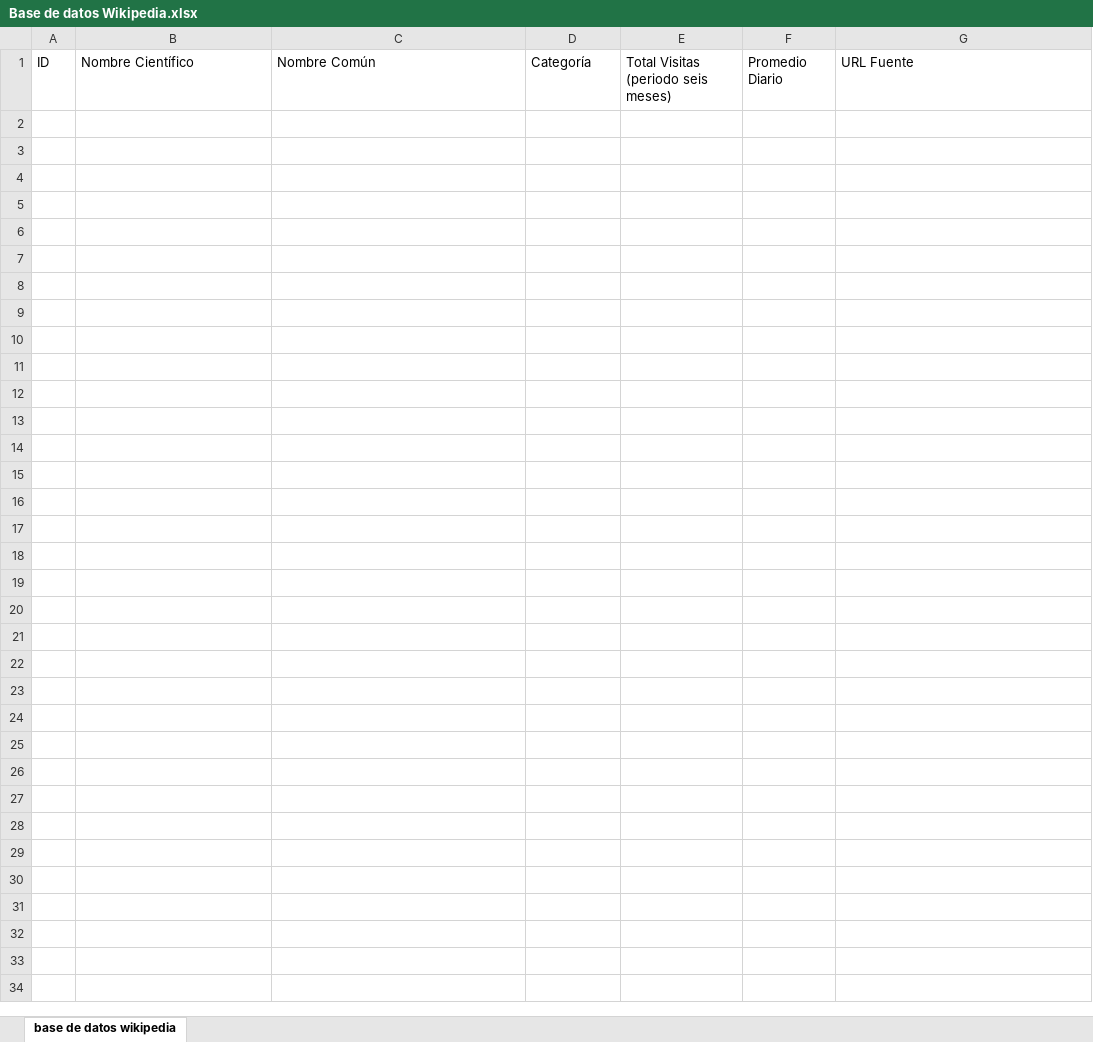
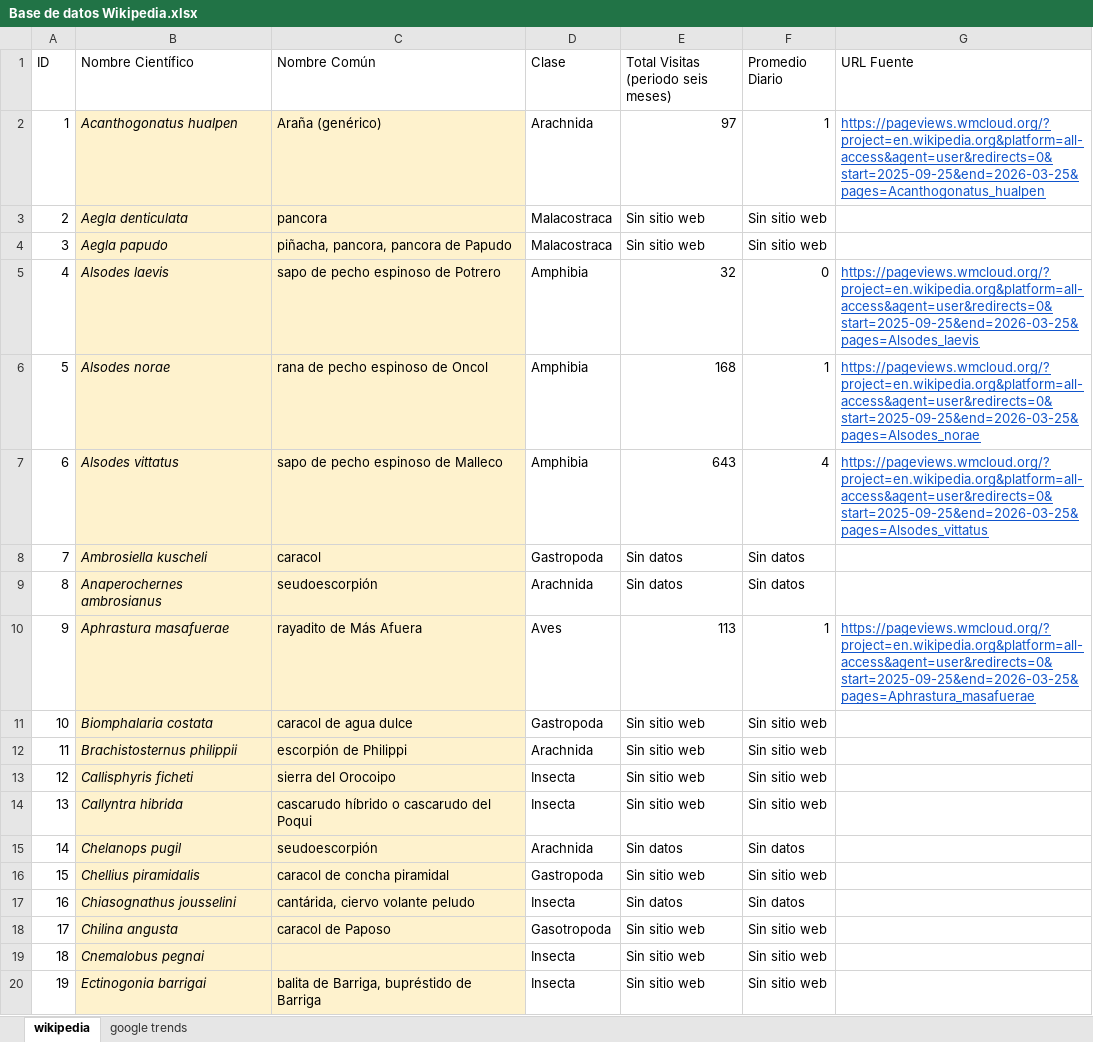
Before and after one commit to CarolinaArratia/Proyecto-Arratia-Bravo-Finkenberger, an Excel workbook: Entrega 01/Entrega individual Virginia Bravo/Bases wikipedia/Base de datos Wikipedia.xlsx, sheet wikipedia, drawn as a sheet; only a part is shown; values as stored, in another font and other column widths than the file's, no borders; table styles not drawn; the diff covers the shown part only; the diff names each change by its address in the sheet, - before the commit and + after, or states it on an @@ line.

Commit message:
Update Base de datos Wikipedia.xlsx

```diff
--- a/Entrega 01/Entrega individual Virginia Bravo/Bases wikipedia/Base de datos Wikipedia.xlsx (sheet wikipedia)
+++ b/Entrega 01/Entrega individual Virginia Bravo/Bases wikipedia/Base de datos Wikipedia.xlsx (sheet wikipedia)
-sheet tab: base de datos wikipedia
+sheet tab: wikipedia
+sheet tab: google trends
-D1: Categoría
+D1: Clase
+row 2: 1 | Acanthogonatus hualpen | Araña (genérico) | Arachnida | 97 | 1 | https://pageviews.wmcloud.org/?project=en.wikipedia.org&platform=all-access&agent=user&redirects=0&start=2025-09-25&end=2026-03-25&pages=Acanthogonatus_hualpen
+row 3: 2 | Aegla denticulata | pancora | Malacostraca | Sin sitio web | Sin sitio web
+row 4: 3 | Aegla papudo | piñacha, pancora, pancora de Papudo | Malacostraca | Sin sitio web | Sin sitio web
+row 5: 4 | Alsodes laevis | sapo de pecho espinoso de Potrero | Amphibia | 32 | 0 | https://pageviews.wmcloud.org/?project=en.wikipedia.org&platform=all-access&agent=user&redirects=0&start=2025-09-25&end=2026-03-25&pages=Alsodes_laevis
+row 6: 5 | Alsodes norae | rana de pecho espinoso de Oncol | Amphibia | 168 | 1 | https://pageviews.wmcloud.org/?project=en.wikipedia.org&platform=all-access&agent=user&redirects=0&start=2025-09-25&end=2026-03-25&pages=Alsodes_norae
+row 7: 6 | Alsodes vittatus | sapo de pecho espinoso de Malleco | Amphibia | 643 | 4 | https://pageviews.wmcloud.org/?project=en.wikipedia.org&platform=all-access&agent=user&redirects=0&start=2025-09-25&end=2026-03-25&pages=Alsodes_vittatus
+row 8: 7 | Ambrosiella kuscheli | caracol | Gastropoda | Sin datos | Sin datos
+row 9: 8 | Anaperochernes ambrosianus | seudoescorpión | Arachnida | Sin datos | Sin datos
+row 10: 9 | Aphrastura masafuerae | rayadito de Más Afuera | Aves | 113 | 1 | https://pageviews.wmcloud.org/?project=en.wikipedia.org&platform=all-access&agent=user&redirects=0&start=2025-09-25&end=2026-03-25&pages=Aphrastura_masafuerae
+row 11: 10 | Biomphalaria costata | caracol de agua dulce | Gastropoda | Sin sitio web | Sin sitio web
+row 12: 11 | Brachistosternus philippii | escorpión de Philippi | Arachnida | Sin sitio web | Sin sitio web
+row 13: 12 | Callisphyris ficheti | sierra del Orocoipo | Insecta | Sin sitio web | Sin sitio web
+row 14: 13 | Callyntra hibrida | cascarudo híbrido o cascarudo del Poqui | Insecta | Sin sitio web | Sin sitio web
+row 15: 14 | Chelanops pugil | seudoescorpión | Arachnida | Sin datos | Sin datos
+row 16: 15 | Chellius piramidalis | caracol de concha piramidal | Gastropoda | Sin sitio web | Sin sitio web
+row 17: 16 | Chiasognathus jousselini | cantárida, ciervo volante peludo | Insecta | Sin datos | Sin datos
+row 18: 17 | Chilina angusta | caracol de Paposo | Gasotropoda | Sin sitio web | Sin sitio web
+row 19: 18 | Cnemalobus pegnai |  | Insecta | Sin sitio web | Sin sitio web
+row 20: 19 | Ectinogonia barrigai | balita de Barriga, bupréstido de Barriga | Insecta | Sin sitio web | Sin sitio web
```
Also changed, not shown: 51 added rows elsewhere in this sheet.
